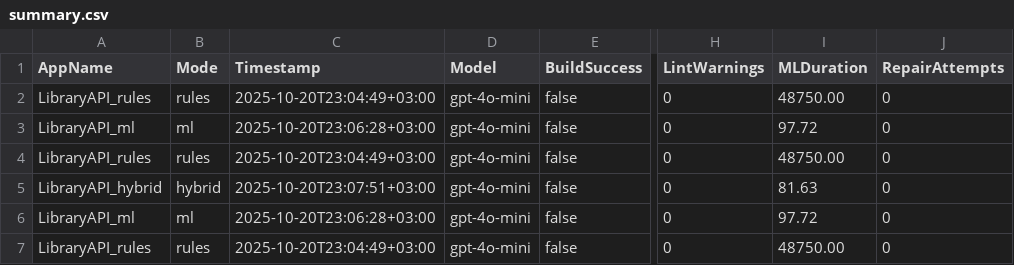
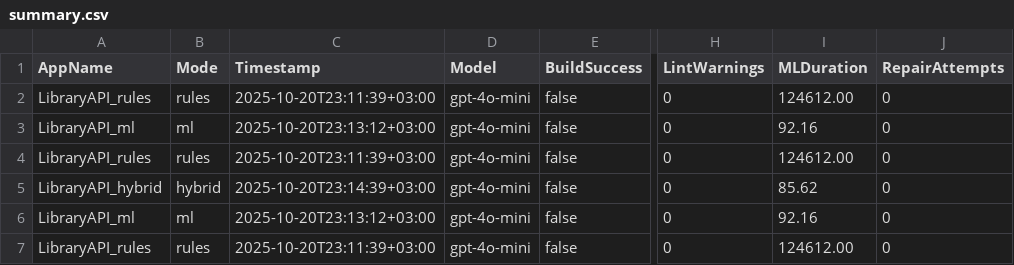
Before and after one commit to eif-courses/hlabgen, a CSV file: experiments/logs/summary.csv, drawn as a sheet; only a part is shown, gaps mark what is left out; the diff names each change by its address in the sheet, - before the commit and + after, or states it on an @@ line.

```diff
--- a/experiments/logs/summary.csv
+++ b/experiments/logs/summary.csv
-C2 (Timestamp): 2025-10-20T23:04:49+03:00
+C2 (Timestamp): 2025-10-20T23:11:39+03:00
-I2 (MLDuration): 48750.00
+I2 (MLDuration): 124612.00
-C3 (Timestamp): 2025-10-20T23:06:28+03:00
+C3 (Timestamp): 2025-10-20T23:13:12+03:00
-I3 (MLDuration): 97.72
+I3 (MLDuration): 92.16
-C4 (Timestamp): 2025-10-20T23:04:49+03:00
+C4 (Timestamp): 2025-10-20T23:11:39+03:00
-I4 (MLDuration): 48750.00
+I4 (MLDuration): 124612.00
-C5 (Timestamp): 2025-10-20T23:07:51+03:00
+C5 (Timestamp): 2025-10-20T23:14:39+03:00
-I5 (MLDuration): 81.63
+I5 (MLDuration): 85.62
-C6 (Timestamp): 2025-10-20T23:06:28+03:00
+C6 (Timestamp): 2025-10-20T23:13:12+03:00
-I6 (MLDuration): 97.72
+I6 (MLDuration): 92.16
-C7 (Timestamp): 2025-10-20T23:04:49+03:00
+C7 (Timestamp): 2025-10-20T23:11:39+03:00
-I7 (MLDuration): 48750.00
+I7 (MLDuration): 124612.00
```
Also changed, not shown: 19 other files.
